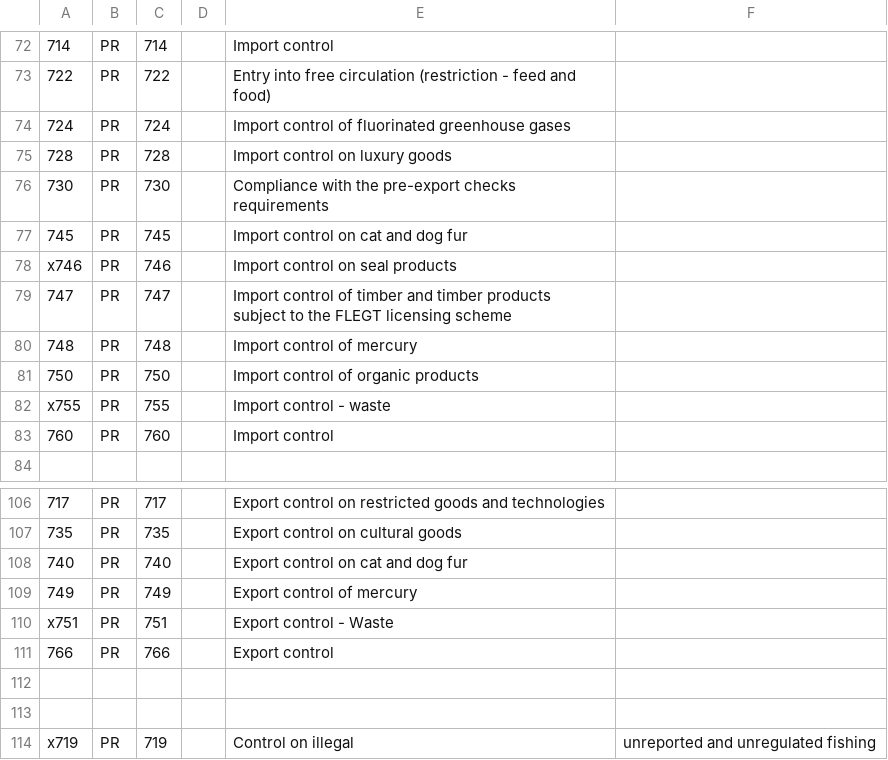
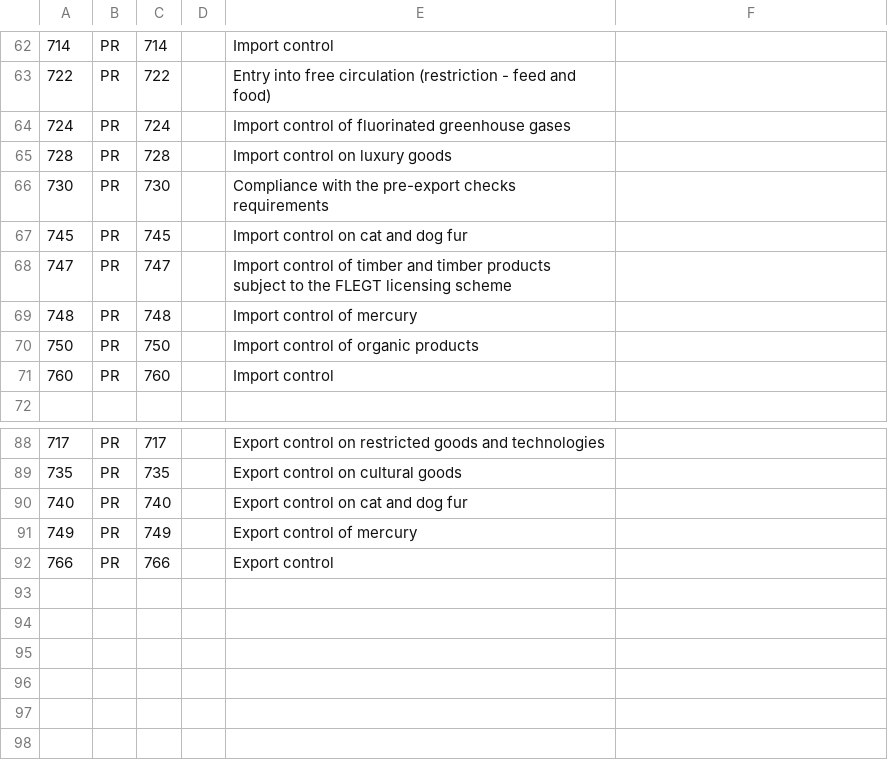
Before and after one commit to trade-tariff/electronic-tariff-file, a CSV file: data/reference/measure_types.csv, drawn as a sheet; only a part is shown, gaps mark what is left out; the diff covers the shown part only; the diff names each change by its address in the sheet, - before the commit and + after, or states it on an @@ line.

```diff
--- a/data/reference/measure_types.csv
+++ b/data/reference/measure_types.csv
-row 78: x746 | PR | 746 |  | Import control on seal products
-row 82: x755 | PR | 755 |  | Import control - waste
-row 110: x751 | PR | 751 |  | Export control - Waste
-row 112: (empty)
-row 113: (empty)
-row 114: x719 | PR | 719 |  | Control on illegal | unreported and unregulated fishing
```
Also changed, not shown: 16 removed rows elsewhere in this file, 52 other files.
